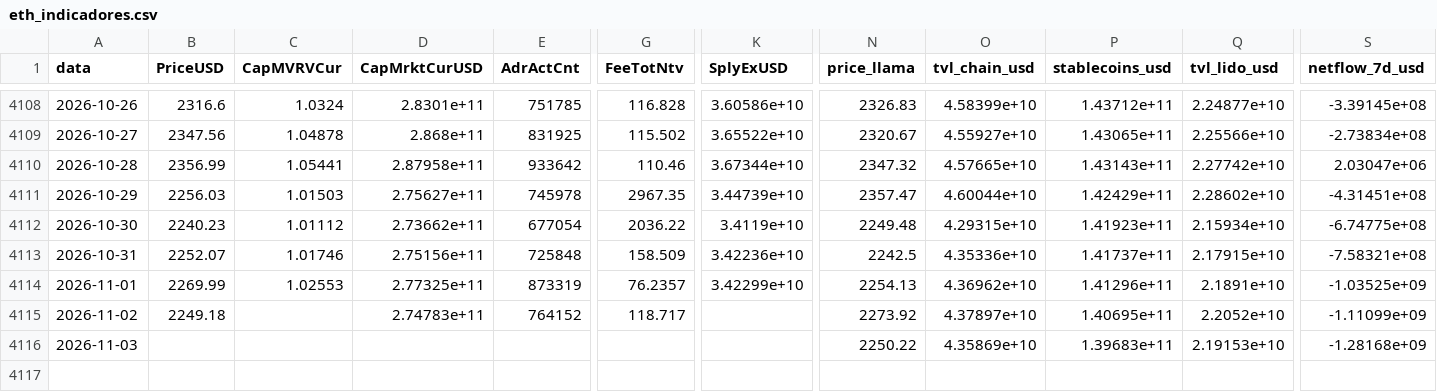
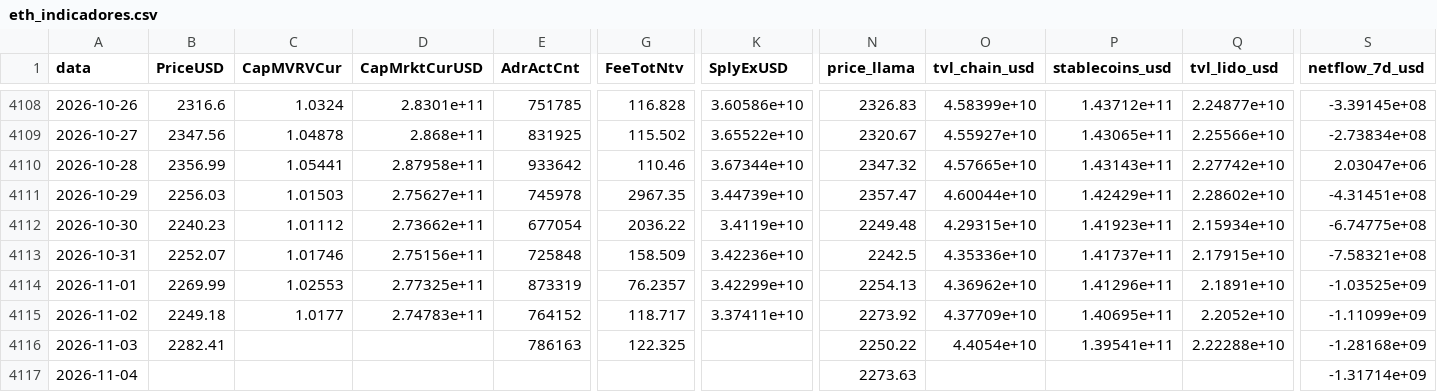
Before and after one commit to JKVitali/pbj-scanner, a CSV file: data/cripto/eth_indicadores.csv, drawn as a sheet; only a part is shown, gaps mark what is left out; rows hold the shown columns only; the diff names each change by its address in the sheet, - before the commit and + after, or states it on an @@ line.

```diff
--- a/data/cripto/eth_indicadores.csv
+++ b/data/cripto/eth_indicadores.csv
-C4115 (CapMVRVCur): (empty)
+C4115 (CapMVRVCur): 1.0177
-K4115 (SplyExUSD): (empty)
+K4115 (SplyExUSD): 3.37411e+10
-O4115 (tvl_chain_usd): 4.37897e+10
+O4115 (tvl_chain_usd): 4.37709e+10
-B4116 (PriceUSD): (empty)
+B4116 (PriceUSD): 2282.41
-E4116 (AdrActCnt): (empty)
+E4116 (AdrActCnt): 786163
-G4116 (FeeTotNtv): (empty)
+G4116 (FeeTotNtv): 122.325
-O4116 (tvl_chain_usd): 4.35869e+10
+O4116 (tvl_chain_usd): 4.4054e+10
-P4116 (stablecoins_usd): 1.39683e+11
+P4116 (stablecoins_usd): 1.39541e+11
-Q4116 (tvl_lido_usd): 2.19153e+10
+Q4116 (tvl_lido_usd): 2.22288e+10
+row 4117: 2026-11-04 |  |  |  |  |  |  | 2273.63 |  |  |  | -1.31714e+09
```
Also changed, not shown: data/btc/btc_indicadores.csv, data/cripto/link_indicadores.csv, 9 other files.
